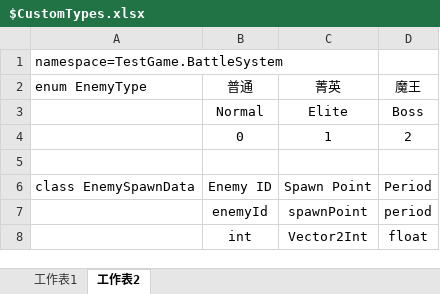
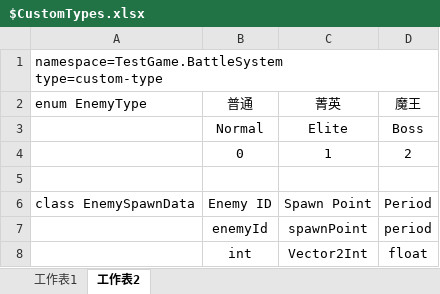
Before and after one commit to PhysaliaStudio/ExcelDataExporter, an Excel workbook: GameData/$CustomTypes.xlsx, sheet 工作表2, drawn as a sheet; values as stored, in another font and other column widths than the file's, no borders; ↵ is a line break in a cell; the diff names each change by its address in the sheet, - before the commit and + after, or states it on an @@ line.

Commit message:
chore: add type metadata for example custom type

```diff
--- a/GameData/$CustomTypes.xlsx (sheet 工作表2)
+++ b/GameData/$CustomTypes.xlsx (sheet 工作表2)
-A1 (enum EnemyType): namespace=TestGame.BattleSystem
+A1 (enum EnemyType): namespace=TestGame.BattleSystem ↵ type=custom-type
```
Also changed, not shown: sheet 工作表1.
